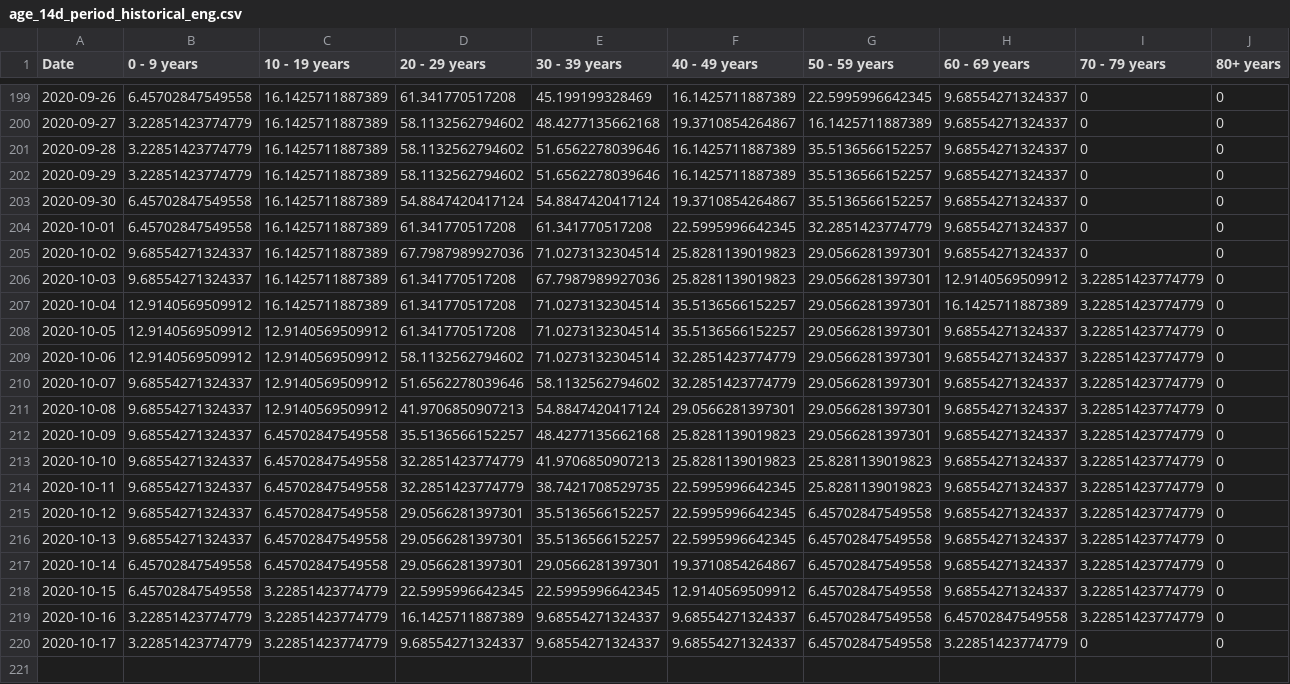
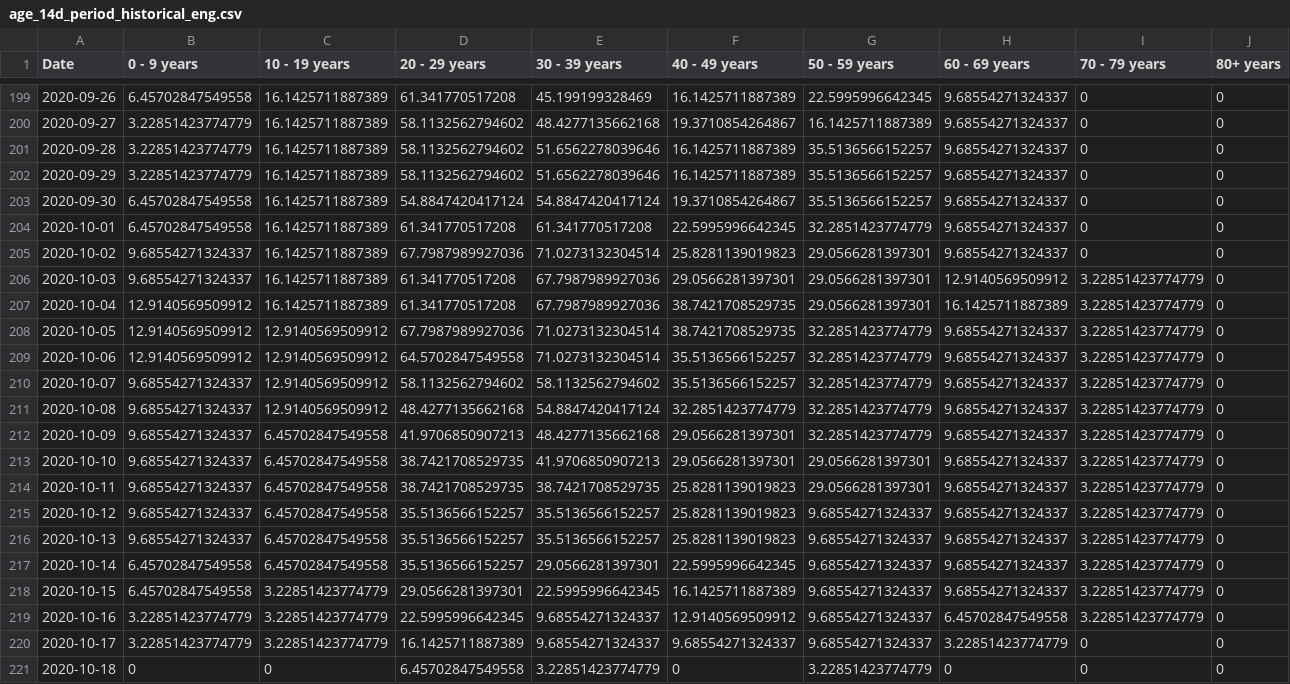
Before and after one commit to SCPHCovid19Data/scph_covid19, a CSV file: age_14d_period_historical_eng.csv, drawn as a sheet; only a part is shown, gaps mark what is left out.

```diff
--- a/age_14d_period_historical_eng.csv
+++ b/age_14d_period_historical_eng.csv
@@ -205,16 +205,17 @@
 2020-10-02,9.68554271324337,16.1425711887389,67.7987989927036,71.0273132304514,25.8281139019823,29.0566281397301,9.68554271324337,0,0
-2020-10-03,9.68554271324337,16.1425711887389,61.341770517208,67.7987989927036,25.8281139019823,29.0566281397301,12.9140569509912,3.22851423774779,0
-2020-10-04,12.9140569509912,16.1425711887389,61.341770517208,71.0273132304514,35.5136566152257,29.0566281397301,16.1425711887389,3.22851423774779,0
-2020-10-05,12.9140569509912,12.9140569509912,61.341770517208,71.0273132304514,35.5136566152257,29.0566281397301,9.68554271324337,3.22851423774779,0
-2020-10-06,12.9140569509912,12.9140569509912,58.1132562794602,71.0273132304514,32.2851423774779,29.0566281397301,9.68554271324337,3.22851423774779,0
-2020-10-07,9.68554271324337,12.9140569509912,51.6562278039646,58.1132562794602,32.2851423774779,29.0566281397301,9.68554271324337,3.22851423774779,0
-2020-10-08,9.68554271324337,12.9140569509912,41.9706850907213,54.8847420417124,29.0566281397301,29.0566281397301,9.68554271324337,3.22851423774779,0
-2020-10-09,9.68554271324337,6.45702847549558,35.5136566152257,48.4277135662168,25.8281139019823,29.0566281397301,9.68554271324337,3.22851423774779,0
-2020-10-10,9.68554271324337,6.45702847549558,32.2851423774779,41.9706850907213,25.8281139019823,25.8281139019823,9.68554271324337,3.22851423774779,0
-2020-10-11,9.68554271324337,6.45702847549558,32.2851423774779,38.7421708529735,22.5995996642345,25.8281139019823,9.68554271324337,3.22851423774779,0
-2020-10-12,9.68554271324337,6.45702847549558,29.0566281397301,35.5136566152257,22.5995996642345,6.45702847549558,9.68554271324337,3.22851423774779,0
-2020-10-13,9.68554271324337,6.45702847549558,29.0566281397301,35.5136566152257,22.5995996642345,6.45702847549558,9.68554271324337,3.22851423774779,0
-2020-10-14,6.45702847549558,6.45702847549558,29.0566281397301,29.0566281397301,19.3710854264867,6.45702847549558,9.68554271324337,3.22851423774779,0
-2020-10-15,6.45702847549558,3.22851423774779,22.5995996642345,22.5995996642345,12.9140569509912,6.45702847549558,9.68554271324337,3.22851423774779,0
-2020-10-16,3.22851423774779,3.22851423774779,16.1425711887389,9.68554271324337,9.68554271324337,6.45702847549558,6.45702847549558,3.22851423774779,0
-2020-10-17,3.22851423774779,3.22851423774779,9.68554271324337,9.68554271324337,9.68554271324337,6.45702847549558,3.22851423774779,0,0
+2020-10-03,9.68554271324337,16.1425711887389,61.341770517208,67.7987989927036,29.0566281397301,29.0566281397301,12.9140569509912,3.22851423774779,0
+2020-10-04,12.9140569509912,16.1425711887389,61.341770517208,67.7987989927036,38.7421708529735,29.0566281397301,16.1425711887389,3.22851423774779,0
+2020-10-05,12.9140569509912,12.9140569509912,67.7987989927036,71.0273132304514,38.7421708529735,32.2851423774779,9.68554271324337,3.22851423774779,0
+2020-10-06,12.9140569509912,12.9140569509912,64.5702847549558,71.0273132304514,35.5136566152257,32.2851423774779,9.68554271324337,3.22851423774779,0
+2020-10-07,9.68554271324337,12.9140569509912,58.1132562794602,58.1132562794602,35.5136566152257,32.2851423774779,9.68554271324337,3.22851423774779,0
+2020-10-08,9.68554271324337,12.9140569509912,48.4277135662168,54.8847420417124,32.2851423774779,32.2851423774779,9.68554271324337,3.22851423774779,0
+2020-10-09,9.68554271324337,6.45702847549558,41.9706850907213,48.4277135662168,29.0566281397301,32.2851423774779,9.68554271324337,3.22851423774779,0
+2020-10-10,9.68554271324337,6.45702847549558,38.7421708529735,41.9706850907213,29.0566281397301,29.0566281397301,9.68554271324337,3.22851423774779,0
+2020-10-11,9.68554271324337,6.45702847549558,38.7421708529735,38.7421708529735,25.8281139019823,29.0566281397301,9.68554271324337,3.22851423774779,0
+2020-10-12,9.68554271324337,6.45702847549558,35.5136566152257,35.5136566152257,25.8281139019823,9.68554271324337,9.68554271324337,3.22851423774779,0
+2020-10-13,9.68554271324337,6.45702847549558,35.5136566152257,35.5136566152257,25.8281139019823,9.68554271324337,9.68554271324337,3.22851423774779,0
+2020-10-14,6.45702847549558,6.45702847549558,35.5136566152257,29.0566281397301,22.5995996642345,9.68554271324337,9.68554271324337,3.22851423774779,0
+2020-10-15,6.45702847549558,3.22851423774779,29.0566281397301,22.5995996642345,16.1425711887389,9.68554271324337,9.68554271324337,3.22851423774779,0
+2020-10-16,3.22851423774779,3.22851423774779,22.5995996642345,9.68554271324337,12.9140569509912,9.68554271324337,6.45702847549558,3.22851423774779,0
+2020-10-17,3.22851423774779,3.22851423774779,16.1425711887389,9.68554271324337,9.68554271324337,9.68554271324337,3.22851423774779,0,0
+2020-10-18,0,0,6.45702847549558,3.22851423774779,0,3.22851423774779,0,0,0
```
Also changed, not shown: pon_hosp_occ_hist_eng.csv, pon_hosp_occ_hist_esp.csv, 32 other files.
